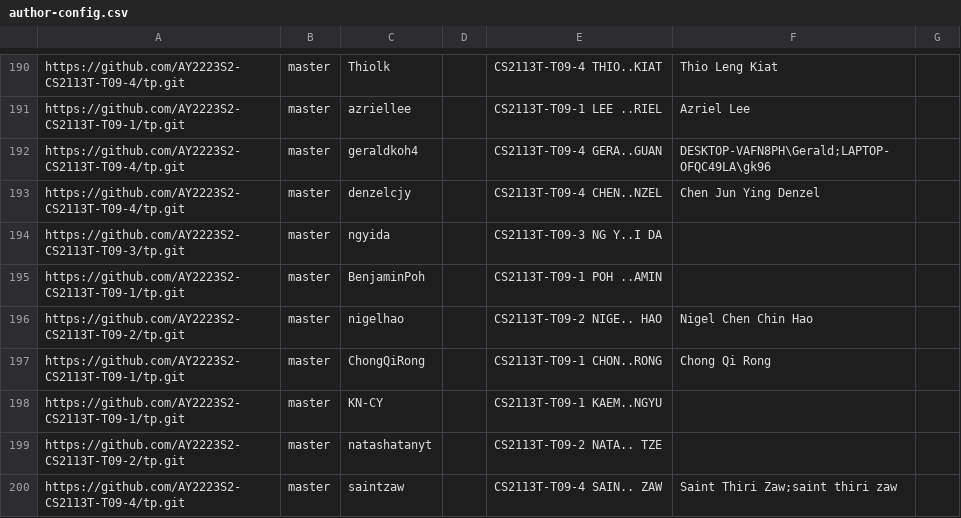
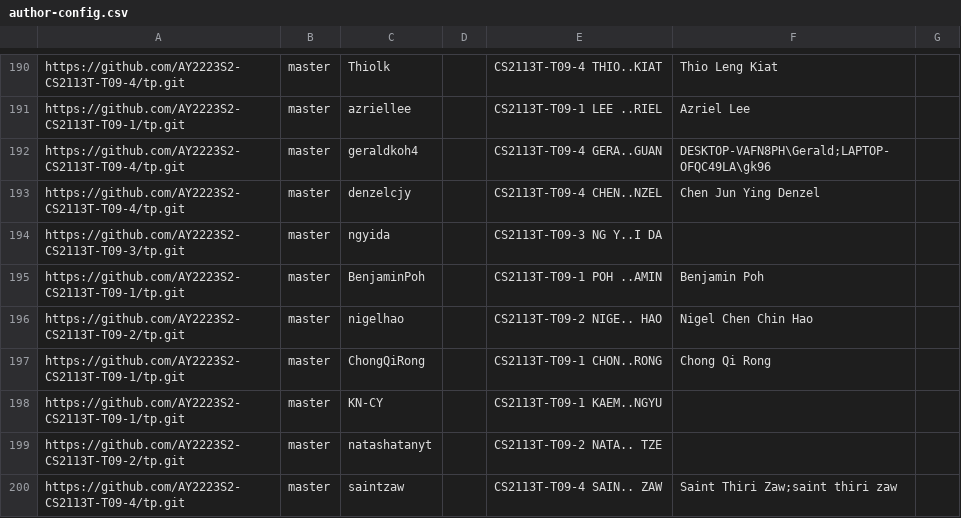
Before and after one commit to nus-cs2113-AY2223S2/tp-dashboard, a CSV file: configs/author-config.csv, drawn as a sheet; only a part is shown, gaps mark what is left out.

Commit message:
Update configs

```diff
--- a/configs/author-config.csv
+++ b/configs/author-config.csv
@@ -194,3 +194,3 @@ https://github.com/AY2223S2-CS2113T-T09-4/tp.git,master,denzelcjy,,CS2113T-T09-4
 https://github.com/AY2223S2-CS2113T-T09-3/tp.git,master,ngyida,,CS2113T-T09-3 NG Y..I DA,,
-https://github.com/AY2223S2-CS2113T-T09-1/tp.git,master,BenjaminPoh,,CS2113T-T09-1 POH ..AMIN,,
+https://github.com/AY2223S2-CS2113T-T09-1/tp.git,master,BenjaminPoh,,CS2113T-T09-1 POH ..AMIN,Benjamin Poh,
 https://github.com/AY2223S2-CS2113T-T09-2/tp.git,master,nigelhao,,CS2113T-T09-2 NIGE.. HAO,Nigel Chen Chin Hao,
```
